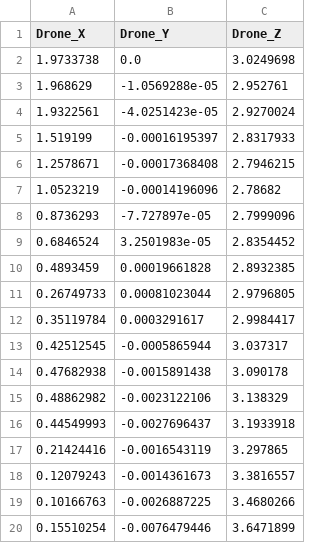
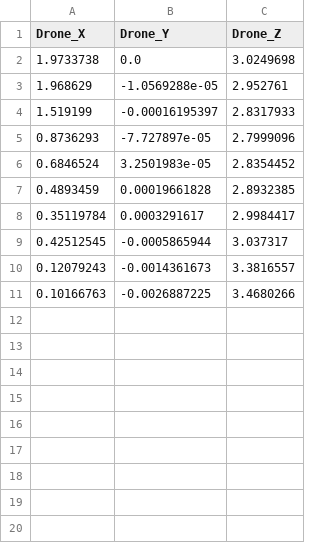
Before and after one commit to atarbabgei/px4_ros_offboard, a CSV file: config/trajectory_reduced_smallest.csv, drawn as a sheet; the diff names each change by its address in the sheet, - before the commit and + after, or states it on an @@ line.

Commit message:
use publish trajectory setpoint

```diff
--- a/config/trajectory_reduced_smallest.csv
+++ b/config/trajectory_reduced_smallest.csv
-row 4: 1.9322561 | -4.0251423e-05 | 2.9270024
-row 6: 1.2578671 | -0.00017368408 | 2.7946215
-row 7: 1.0523219 | -0.00014196096 | 2.78682
-row 11: 0.26749733 | 0.00081023044 | 2.9796805
-row 14: 0.47682938 | -0.0015891438 | 3.090178
-row 15: 0.48862982 | -0.0023122106 | 3.138329
-row 16: 0.44549993 | -0.0027696437 | 3.1933918
-row 17: 0.21424416 | -0.0016543119 | 3.297865
-row 20: 0.15510254 | -0.0076479446 | 3.6471899
```
Also changed, not shown: 2 other files.
